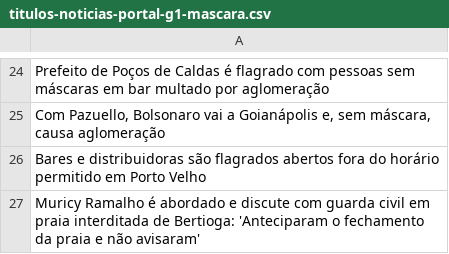
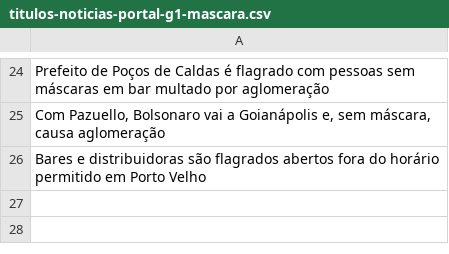
Before and after one commit to drickchote/100-Tweets-for-NLP, a CSV file: titulos-noticias-portal-g1-mascara.csv, drawn as a sheet; only a part is shown, gaps mark what is left out; the diff names each change by its address in the sheet, - before the commit and + after, or states it on an @@ line.

Commit message:
Remove Muricy

```diff
--- a/titulos-noticias-portal-g1-mascara.csv
+++ b/titulos-noticias-portal-g1-mascara.csv
-row 27: Muricy Ramalho é abordado e discute com guarda civil em praia interditada de Bertioga: 'Anteciparam o fechamento da praia e não avisaram'
```
